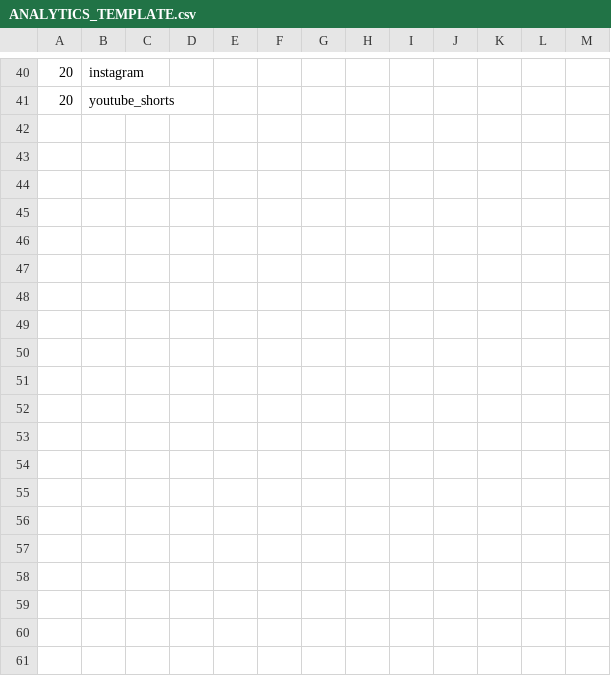
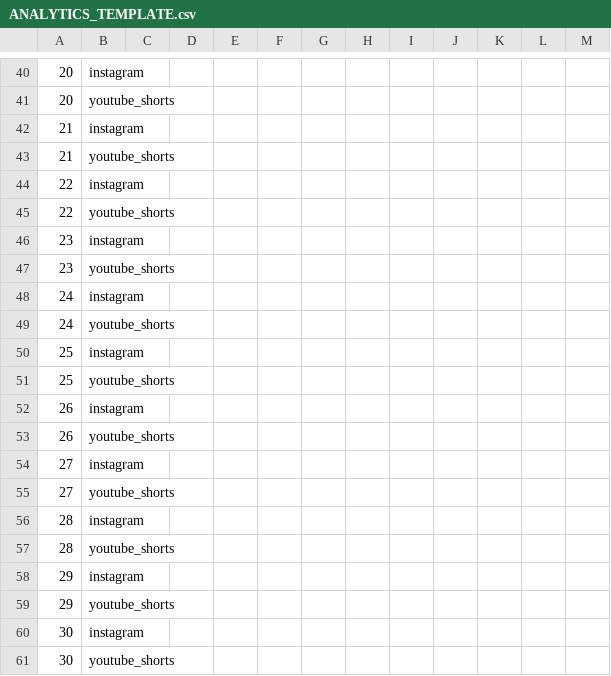
Before and after one commit to Deep798643/tcet1, a CSV file: placiq-videos/60-day-campaign/ANALYTICS_TEMPLATE.csv, drawn as a sheet; only a part is shown, gaps mark what is left out; the diff names each change by its address in the sheet, - before the commit and + after, or states it on an @@ line.

```diff
--- a/placiq-videos/60-day-campaign/ANALYTICS_TEMPLATE.csv
+++ b/placiq-videos/60-day-campaign/ANALYTICS_TEMPLATE.csv
+row 42: 21 | instagram
+row 43: 21 | youtube_shorts
+row 44: 22 | instagram
+row 45: 22 | youtube_shorts
+row 46: 23 | instagram
+row 47: 23 | youtube_shorts
+row 48: 24 | instagram
+row 49: 24 | youtube_shorts
+row 50: 25 | instagram
+row 51: 25 | youtube_shorts
+row 52: 26 | instagram
+row 53: 26 | youtube_shorts
+row 54: 27 | instagram
+row 55: 27 | youtube_shorts
+row 56: 28 | instagram
+row 57: 28 | youtube_shorts
+row 58: 29 | instagram
+row 59: 29 | youtube_shorts
+row 60: 30 | instagram
+row 61: 30 | youtube_shorts
```
Also changed, not shown: placiq-videos/60-day-campaign/CONTENT_CALENDAR.csv, 12 other files.
